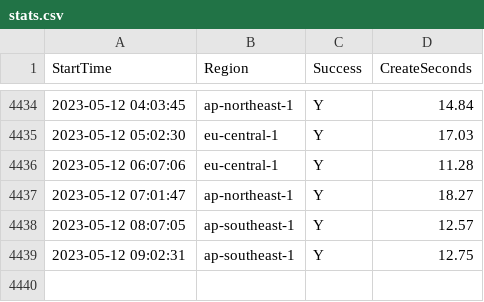
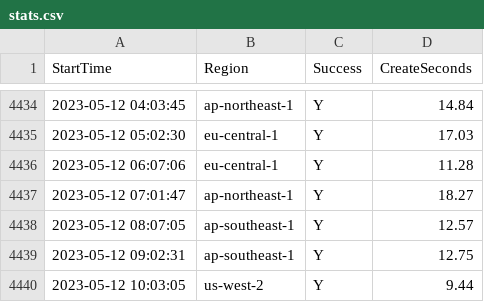
Before and after one commit to disksing/oh-my-tidbcloud, a CSV file: stats.csv, drawn as a sheet; only a part is shown, gaps mark what is left out; the diff names each change by its address in the sheet, - before the commit and + after, or states it on an @@ line.

```diff
--- a/stats.csv
+++ b/stats.csv
+row 4440: 2023-05-12 10:03:05 | us-west-2 | Y | 9.44
```
Also changed, not shown: 1 other file.
